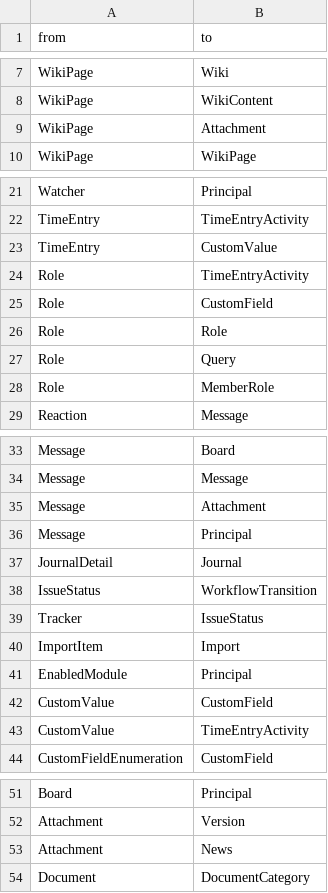
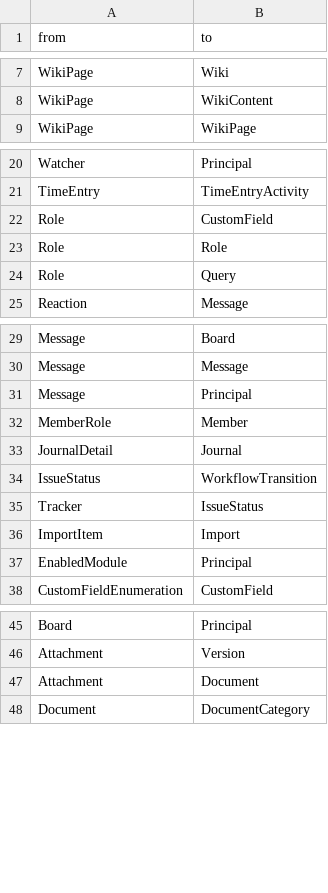
Before and after one commit to hiromichinomata/feature_edge_visualizer, a CSV file: edges.csv, drawn as a sheet; only a part is shown, gaps mark what is left out; the diff covers the shown part only.

```diff
--- a/edges.csv
+++ b/edges.csv
@@ -8,3 +8,2 @@ WikiPage,Wiki
 WikiPage,WikiContent
-WikiPage,Attachment
 WikiPage,WikiPage
@@ -22,4 +21,2 @@ Watcher,Principal
 TimeEntry,TimeEntryActivity
-TimeEntry,CustomValue
-Role,TimeEntryActivity
 Role,CustomField
@@ -27,3 +24,2 @@ Role,Role
 Role,Query
-Role,MemberRole
 Reaction,Message
@@ -34,4 +30,4 @@ Message,Board
 Message,Message
-Message,Attachment
 Message,Principal
+MemberRole,Member
 JournalDetail,Journal
@@ -41,4 +37,2 @@ ImportItem,Import
 EnabledModule,Principal
-CustomValue,CustomField
-CustomValue,TimeEntryActivity
 CustomFieldEnumeration,CustomField
@@ -52,3 +46,3 @@ Board,Principal
 Attachment,Version
-Attachment,News
+Attachment,Document
 Document,DocumentCategory
```
Also changed, not shown: 1 added row and 10 removed rows elsewhere in this file, features.csv, rest_edges.csv.
